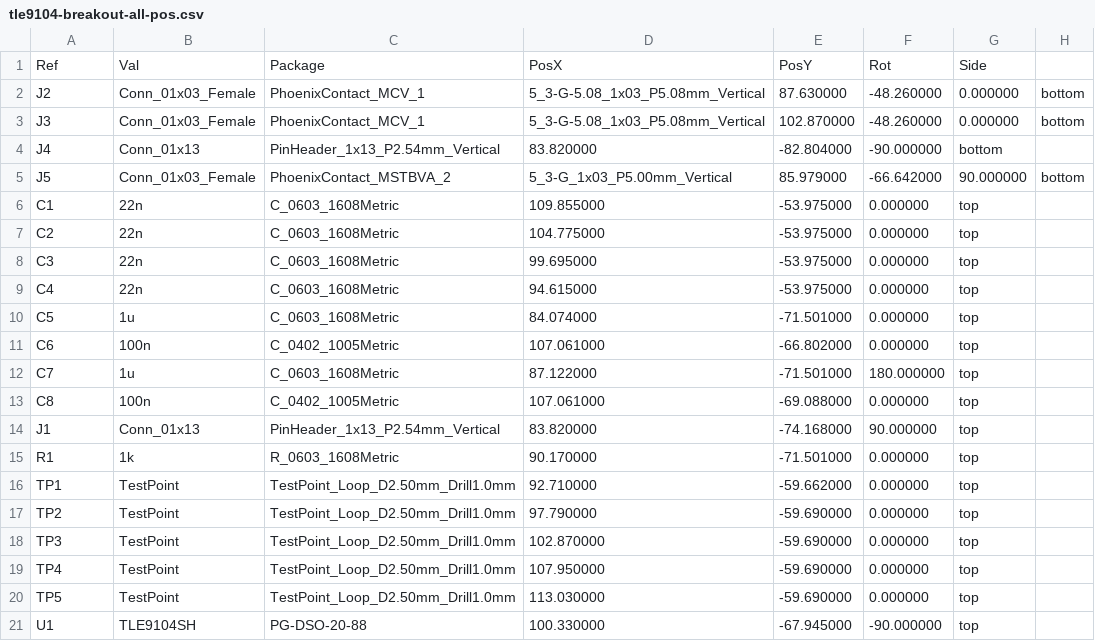
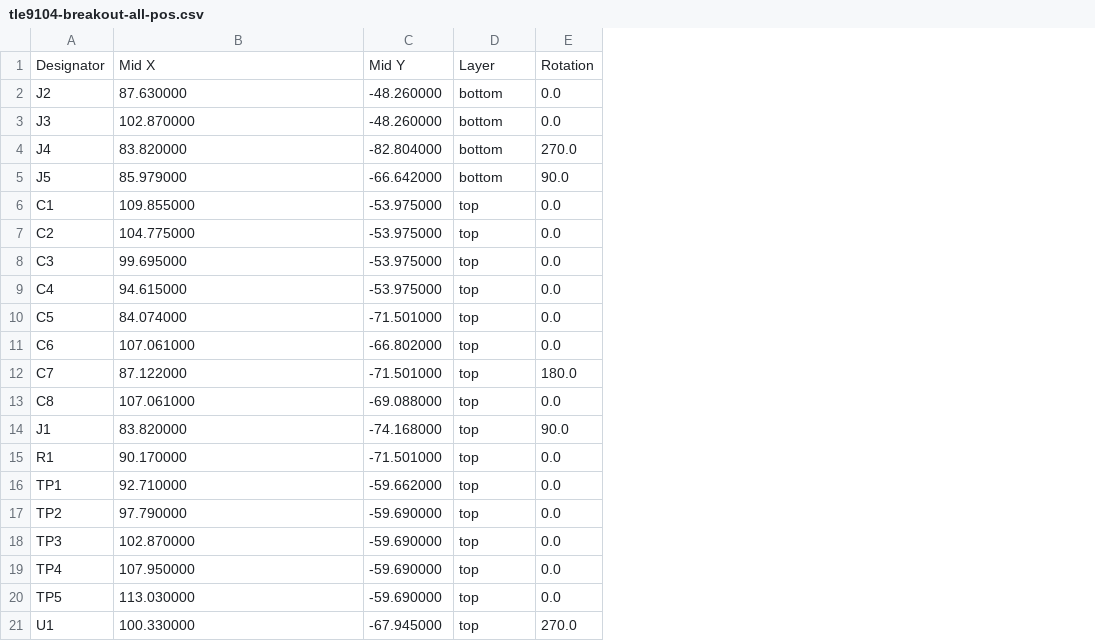
Before and after one commit to rusefi/rusefi-hardware, a CSV file: tle9104-breakout/export/tle9104-breakout-all-pos.csv, drawn as a sheet; removed rows and columns are numbered as before the commit, all else as after; the diff names each change by its address in the sheet, - before the commit and + after, or states it on an @@ line.

```diff
--- a/tle9104-breakout/export/tle9104-breakout-all-pos.csv
+++ b/tle9104-breakout/export/tle9104-breakout-all-pos.csv
-column B, rows 2-21: Conn_01x03_Female | Conn_01x03_Female | Conn_01x13 | Conn_01x03_Female | 22n | 22n | 22n | 22n | 1u | 100n | 1u | 100n | Conn_01x13 | 1k | TestPoint | TestPoint | TestPoint | TestPoint | TestPoint | TLE9104SH
-column C, rows 2-21: PhoenixContact_MCV_1 | PhoenixContact_MCV_1 | PinHeader_1x13_P2.54mm_Vertical | PhoenixContact_MSTBVA_2 | C_0603_1608Metric | C_0603_1608Metric | C_0603_1608Metric | C_0603_1608Metric | C_0603_1608Metric | C_0402_1005Metric | C_0603_1608Metric | C_0402_1005Metric | PinHeader_1x13_P2.54mm_Vertical | R_0603_1608Metric | TestPoint_Loop_D2.50mm_Drill1.0mm | TestPoint_Loop_D2.50mm_Drill1.0mm | TestPoint_Loop_D2.50mm_Drill1.0mm | TestPoint_Loop_D2.50mm_Drill1.0mm | TestPoint_Loop_D2.50mm_Drill1.0mm | PG-DSO-20-88
-column F, rows 2-21: -48.260000 | -48.260000 | -90.000000 | -66.642000 | 0.000000 | 0.000000 | 0.000000 | 0.000000 | 0.000000 | 0.000000 | 180.000000 | 0.000000 | 90.000000 | 0.000000 | 0.000000 | 0.000000 | 0.000000 | 0.000000 | 0.000000 | -90.000000
-column H, rows 2-5: bottom | bottom |  | bottom
+column E, rows 2-21: 0.0 | 0.0 | 270.0 | 90.0 | 0.0 | 0.0 | 0.0 | 0.0 | 0.0 | 0.0 | 180.0 | 0.0 | 90.0 | 0.0 | 0.0 | 0.0 | 0.0 | 0.0 | 0.0 | 270.0
-row 1: Ref | Val | Package | PosX | PosY | Rot | Side
+row 1: Designator | Mid X | Mid Y | Layer | Rotation
-B2: 5_3-G-5.08_1x03_P5.08mm_Vertical
+B2: 87.630000
-C2: 87.630000
+C2: -48.260000
-D2:D3: 0.000000
+D2:D3: bottom
-B3: 5_3-G-5.08_1x03_P5.08mm_Vertical
+B3: 102.870000
-C3: 102.870000
+C3: -48.260000
-B5: 5_3-G_1x03_P5.00mm_Vertical
+B5: 85.979000
-C5: 85.979000
+C5: -66.642000
-D5: 90.000000
+D5: bottom
```
Also changed, not shown: tle9104-breakout/export/tle9104-breakout-bom.csv.
